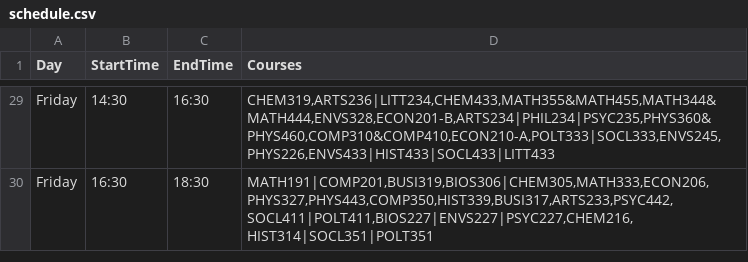
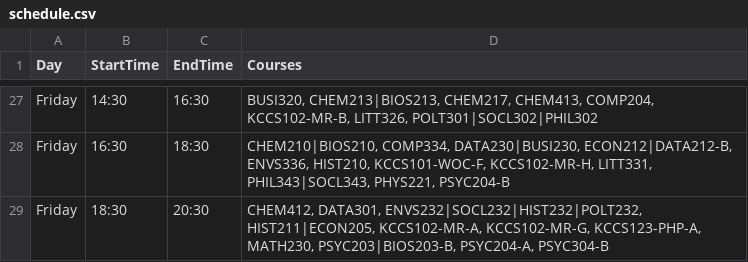
Before and after one commit to Sparsh57/Time-Table-Optimization, a CSV file: schedule.csv, drawn as a sheet; only a part is shown, gaps mark what is left out; addresses are those after the commit; the diff covers the shown part only; the diff names each change by its address in the sheet, - before the commit and + after, or states it on an @@ line.

```diff
--- a/schedule.csv
+++ b/schedule.csv
-D27 (Courses): CHEM319,ARTS236|LITT234,CHEM433,MATH355&MATH455,MATH344&MATH444,ENVS328,ECON201-B,ARTS234|PHIL234|PSYC235,PHYS360&PHYS460,COMP310&COMP410,ECON210-A,POLT333|SOCL333,ENVS245,PHYS226,ENVS433|HIST433|SOCL433|LITT433
+D27 (Courses): BUSI320, CHEM213|BIOS213, CHEM217, CHEM413, COMP204, KCCS102-MR-B, LITT326, POLT301|SOCL302|PHIL302
-D28 (Courses): MATH191|COMP201,BUSI319,BIOS306|CHEM305,MATH333,ECON206,PHYS327,PHYS443,COMP350,HIST339,BUSI317,ARTS233,PSYC442,SOCL411|POLT411,BIOS227|ENVS227|PSYC227,CHEM216,HIST314|SOCL351|POLT351
+D28 (Courses): CHEM210|BIOS210, COMP334, DATA230|BUSI230, ECON212|DATA212-B, ENVS336, HIST210, KCCS101-WOC-F, KCCS102-MR-H, LITT331, PHIL343|SOCL343, PHYS221, PSYC204-B
+row 29: Friday | 18:30 | 20:30 | CHEM412, DATA301, ENVS232|SOCL232|HIST232|POLT232, HIST211|ECON205, KCCS102-MR-A, KCCS102-MR-G, KCCS123-PHP-A, MATH230, PSYC203|BIOS203-B, PSYC204-A, PSYC304-B
```
Also changed, not shown: 2 removed rows and 25 edited cells elsewhere in this file, 8 other files.
